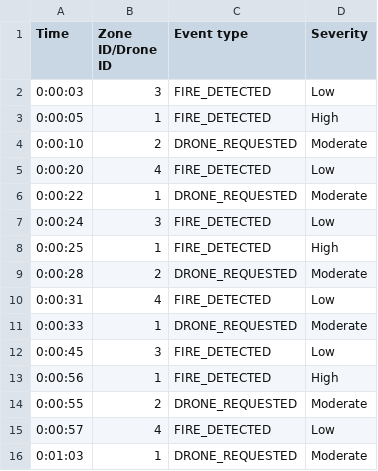
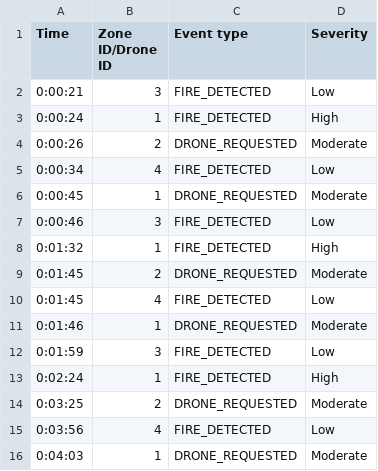
Before and after one commit to ErikCald/SYSC3303-A1-Group3, a CSV file: src/main/resources/incidentFile.csv, drawn as a sheet.

Commit message:
now divides the time of events by 10 to accomdate scaling

```diff
--- a/src/main/resources/incidentFile.csv
+++ b/src/main/resources/incidentFile.csv
@@ -1,16 +1,16 @@
 Time,Zone ID/Drone ID,Event type,Severity
-0:00:03,3,FIRE_DETECTED,Low
-0:00:05,1,FIRE_DETECTED,High
-0:00:10,2,DRONE_REQUESTED,Moderate
-0:00:20,4,FIRE_DETECTED,Low
-0:00:22,1,DRONE_REQUESTED,Moderate
-0:00:24,3,FIRE_DETECTED,Low
-0:00:25,1,FIRE_DETECTED,High
-0:00:28,2,DRONE_REQUESTED,Moderate
-0:00:31,4,FIRE_DETECTED,Low
-0:00:33,1,DRONE_REQUESTED,Moderate
-0:00:45,3,FIRE_DETECTED,Low
-0:00:56,1,FIRE_DETECTED,High
-0:00:55,2,DRONE_REQUESTED,Moderate
-0:00:57,4,FIRE_DETECTED,Low
-0:01:03,1,DRONE_REQUESTED,Moderate
+0:00:21,3,FIRE_DETECTED,Low
+0:00:24,1,FIRE_DETECTED,High
+0:00:26,2,DRONE_REQUESTED,Moderate
+0:00:34,4,FIRE_DETECTED,Low
+0:00:45,1,DRONE_REQUESTED,Moderate
+0:00:46,3,FIRE_DETECTED,Low
+0:01:32,1,FIRE_DETECTED,High
+0:01:45,2,DRONE_REQUESTED,Moderate
+0:01:45,4,FIRE_DETECTED,Low
+0:01:46,1,DRONE_REQUESTED,Moderate
+0:01:59,3,FIRE_DETECTED,Low
+0:02:24,1,FIRE_DETECTED,High
+0:03:25,2,DRONE_REQUESTED,Moderate
+0:03:56,4,FIRE_DETECTED,Low
+0:04:03,1,DRONE_REQUESTED,Moderate
```
Also changed, not shown: 2 other files.
